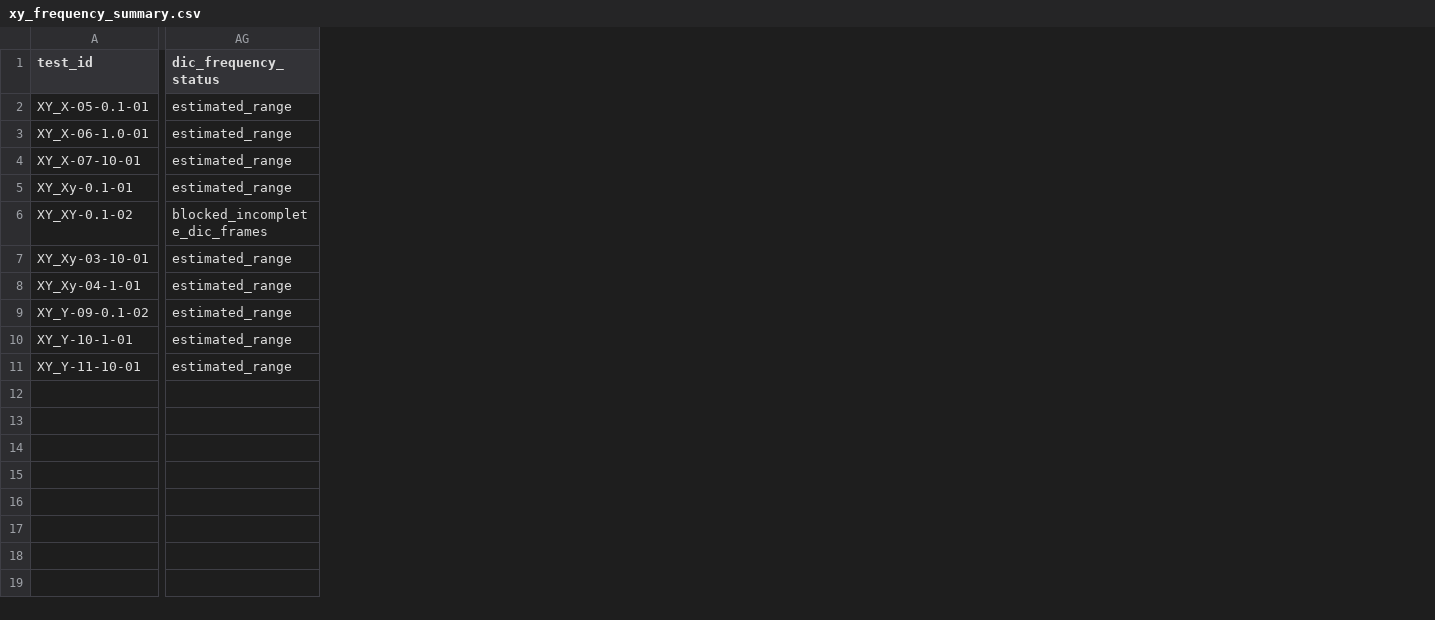
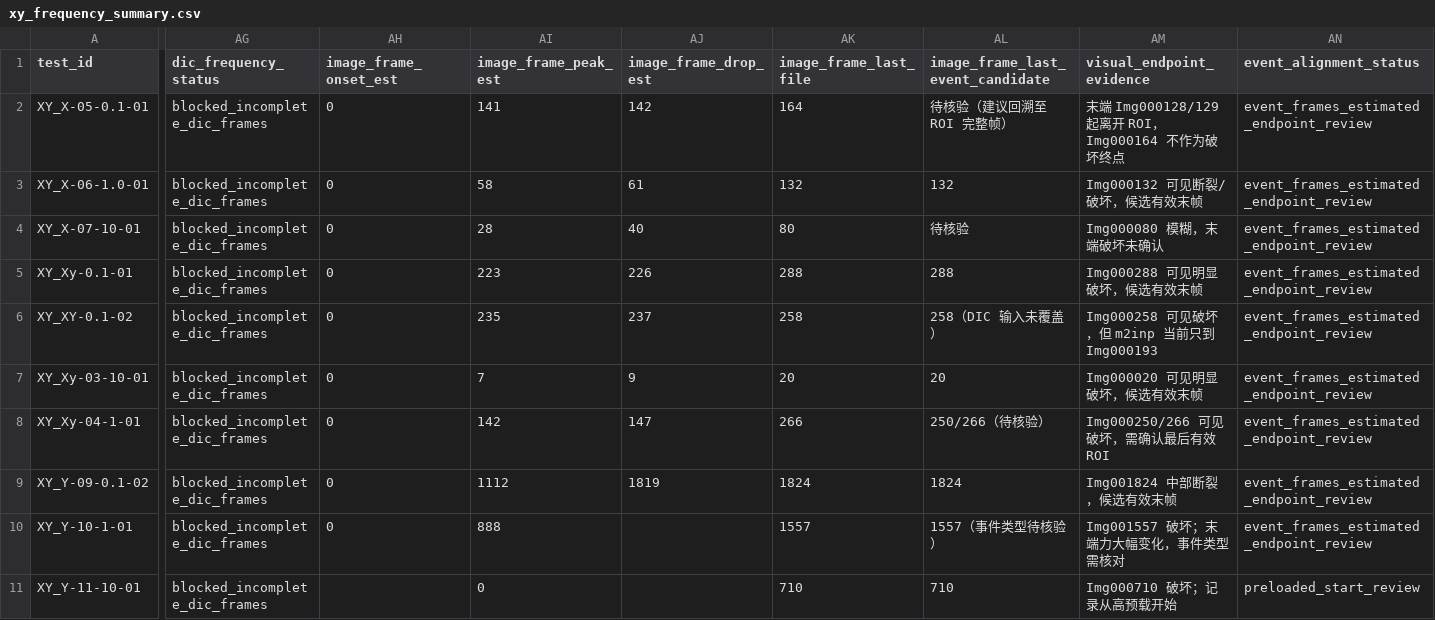
Before and after one commit to P20230101/song-second-brain, a CSV file: 实验/PA12-双轴-DIC-VFM/results/xy_frequency_summary.csv, drawn as a sheet; only a part is shown, gaps mark what is left out; the diff covers the shown part only; the diff names each change by its address in the sheet, - before the commit and + after, or states it on an @@ line.

Commit message:
data: add XY event alignment table

```diff
--- a/实验/PA12-双轴-DIC-VFM/results/xy_frequency_summary.csv
+++ b/实验/PA12-双轴-DIC-VFM/results/xy_frequency_summary.csv
+column AH (image_frame_onset_est), rows 2-10: all 0
+column AI (image_frame_peak_est), rows 2-11: 141 | 58 | 28 | 223 | 235 | 7 | 142 | 1112 | 888 | 0
+column AJ (image_frame_drop_est), rows 2-9: 142 | 61 | 40 | 226 | 237 | 9 | 147 | 1819
+column AK (image_frame_last_file), rows 2-11: 164 | 132 | 80 | 288 | 258 | 20 | 266 | 1824 | 1557 | 710
+column AL (image_frame_last_event_candidate), rows 2-11: 待核验（建议回溯至 ROI 完整帧） | 132 | 待核验 | 288 | 258（DIC 输入未覆盖） | 20 | 250/266（待核验） | 1824 | 1557（事件类型待核验） | 710
+column AM (visual_endpoint_evidence), rows 2-11: 末端 Img000128/129 起离开 ROI，Img000164 不作为破坏终点 | Img000132 可见断裂/破坏，候选有效末帧 | Img000080 模糊，末端破坏未确认 | Img000288 可见明显破坏，候选有效末帧 | Img000258 可见破坏，但 m2inp 当前只到 Img000193 | Img000020 可见明显破坏，候选有效末帧 | Img000250/266 可见破坏，需确认最后有效 ROI | Img001824 中部断裂，候选有效末帧 | Img001557 破坏；末端力大幅变化，事件类型需核对 | Img000710 破坏；记录从高预载开始
+column AN (event_alignment_status), rows 2-11: event_frames_estimated_endpoint_review | event_frames_estimated_endpoint_review | event_frames_estimated_endpoint_review | event_frames_estimated_endpoint_review | event_frames_estimated_endpoint_review | event_frames_estimated_endpoint_review | event_frames_estimated_endpoint_review | event_frames_estimated_endpoint_review | event_frames_estimated_endpoint_review | preloaded_start_review
-AG2:AG5 (dic_frequency_status): estimated_range
+AG2:AG5 (dic_frequency_status): blocked_incomplete_dic_frames
-AG7:AG11 (dic_frequency_status): estimated_range
+AG7:AG11 (dic_frequency_status): blocked_incomplete_dic_frames
```
Also changed, not shown: 1 added column elsewhere in this file, 8 other files.
